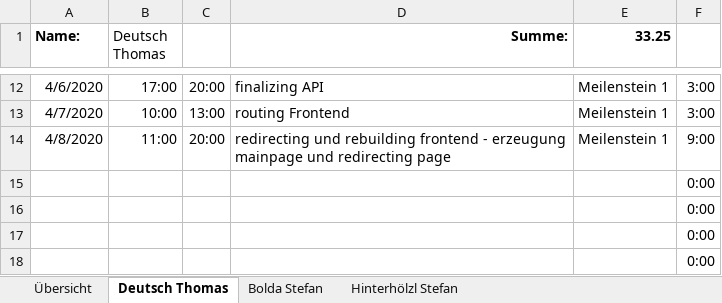
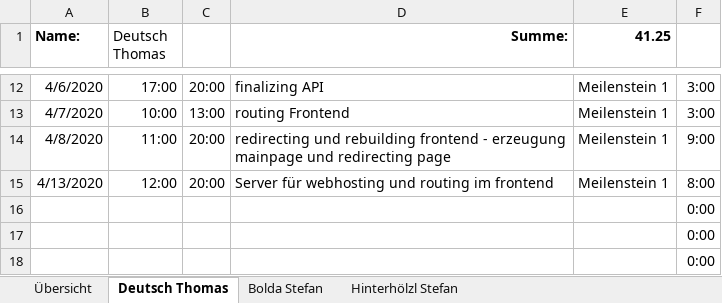
Before and after one commit to deutho/CEKT-Web, an Excel workbook: administratives/2020S_CE KT_Zeitaufzeichnung_Gruppe9.xlsx, sheet Deutsch Thomas, drawn as a sheet; only a part is shown, gaps mark what is left out; values as stored, in another font and other column widths than the file's, no borders; table styles not drawn; removed rows and columns are numbered as before the commit, all else as after; the diff names each change by its address in the sheet, - before the commit and + after, or states it on an @@ line.

Commit message:
stundenaufzeichnung

```diff
--- a/administratives/2020S_CE KT_Zeitaufzeichnung_Gruppe9.xlsx (sheet Deutsch Thomas)
+++ b/administratives/2020S_CE KT_Zeitaufzeichnung_Gruppe9.xlsx (sheet Deutsch Thomas)
-E1: 33.25
+E1: 41.25
-row 15:  |  |  |  |  | 0:00
+row 15: 4/13/2020 | 12:00 | 20:00 | Server für webhosting und routing im frontend | Meilenstein 1 | 8:00
```
Also changed, not shown: sheet Übersicht, hidden cells.
